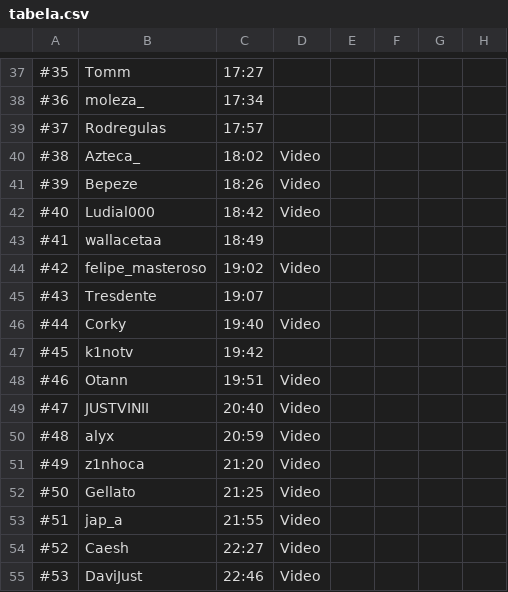
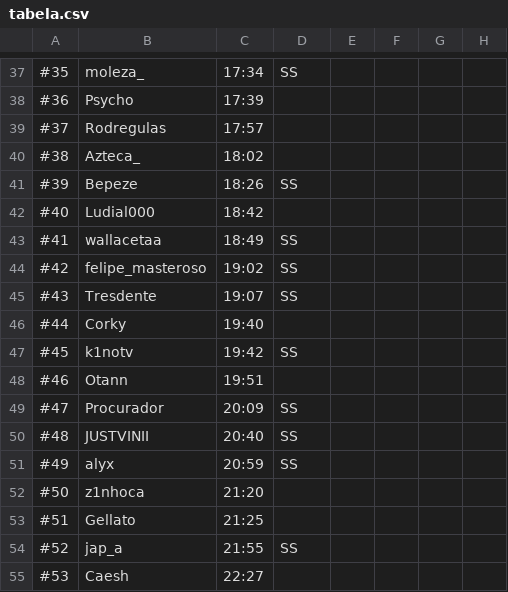
Before and after one commit to MCSR-Brasil/MCSR-hub, a CSV file: StateRanking/Scripts/tabela.csv, drawn as a sheet; only a part is shown, gaps mark what is left out; the diff covers the shown part only; the diff names each change by its address in the sheet, - before the commit and + after, or states it on an @@ line.

```diff
--- a/StateRanking/Scripts/tabela.csv
+++ b/StateRanking/Scripts/tabela.csv
-B37: Tomm
+B37: moleza_
-C37: 17:27
+C37: 17:34
-D37: (empty)
+D37: SS
-B38: moleza_
+B38: Psycho
-C38: 17:34
+C38: 17:39
-D40: Video
+D40: (empty)
-D41: Video
+D41: SS
-D42: Video
+D42: (empty)
-D43: (empty)
+D43: SS
-D44: Video
+D44: SS
-D45: (empty)
+D45: SS
-D46: Video
+D46: (empty)
-D47: (empty)
+D47: SS
-D48: Video
+D48: (empty)
-B49: JUSTVINII
+B49: Procurador
-C49: 20:40
+C49: 20:09
-D49:D51: Video
+D49:D51: SS
-B50: alyx
+B50: JUSTVINII
-C50: 20:59
+C50: 20:40
-B51: z1nhoca
+B51: alyx
-C51: 21:20
+C51: 20:59
-B52: Gellato
+B52: z1nhoca
-C52: 21:25
+C52: 21:20
-D52:D53: Video
+D52:D53: (empty)
-B53: jap_a
+B53: Gellato
-C53: 21:55
+C53: 21:25
-B54: Caesh
+B54: jap_a
-C54: 22:27
+C54: 21:55
-D54: Video
+D54: SS
-B55: DaviJust
+B55: Caesh
-C55: 22:46
+C55: 22:27
-D55: Video
+D55: (empty)
```
Also changed, not shown: 1 removed row and 82 edited cells elsewhere in this file, 3 other files.
